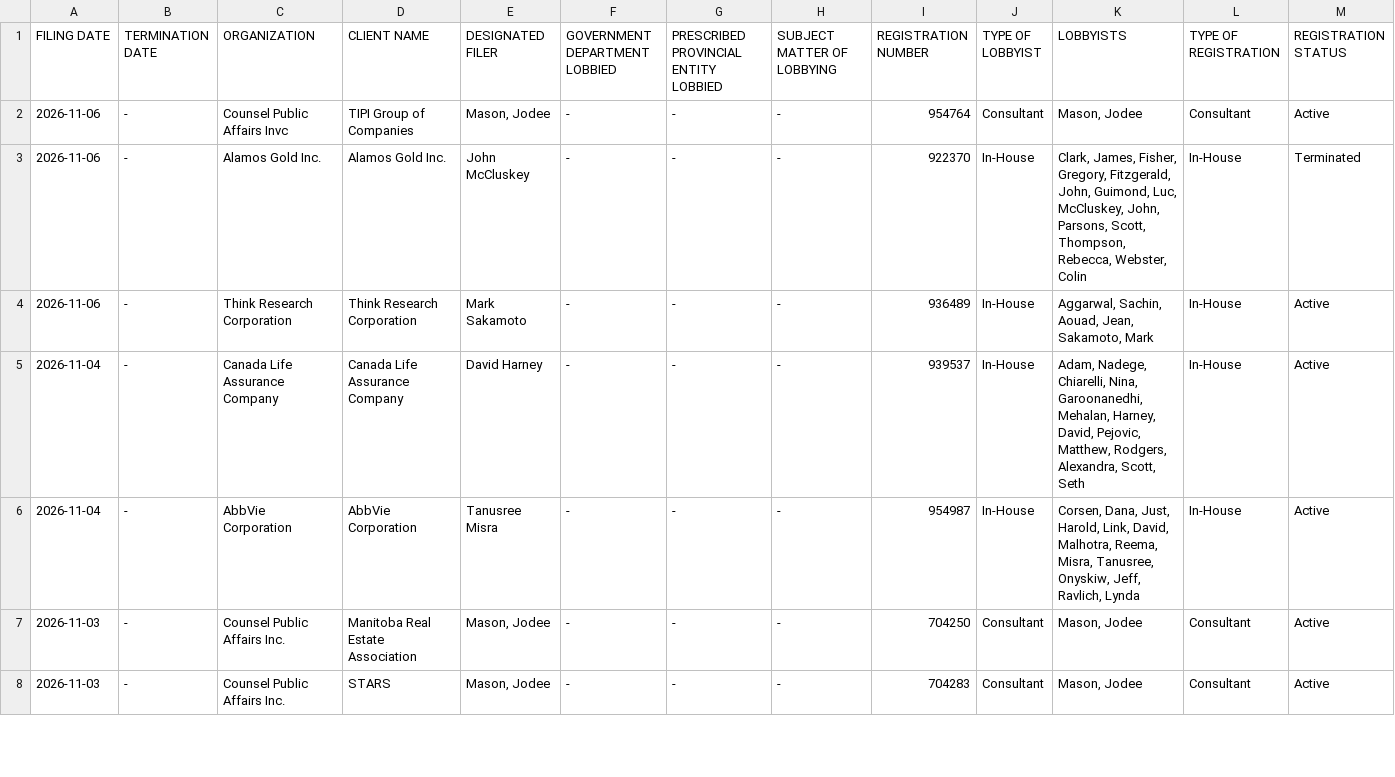
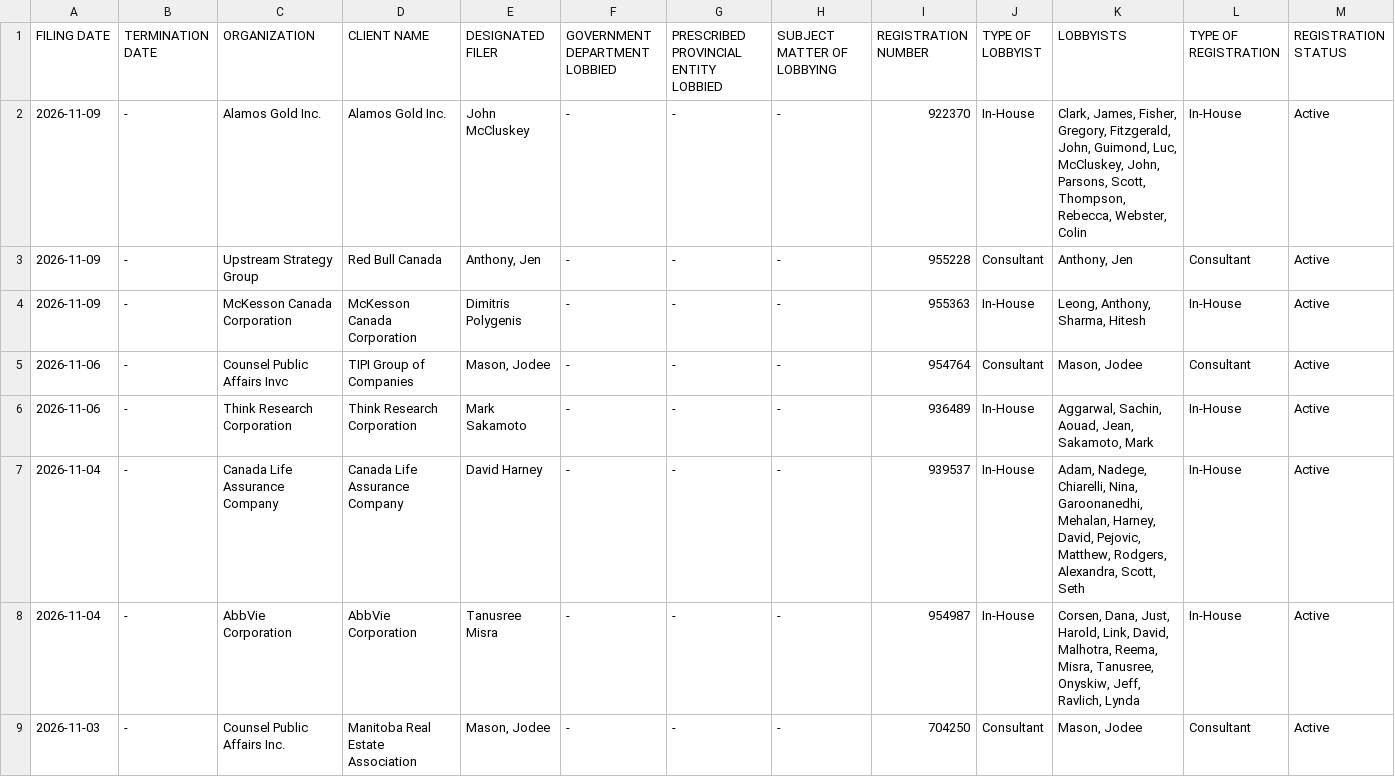
Before and after one commit to J7892/canada-lobbyist-tracker, a CSV file: manitoba/manitoba_lobbyists_historical.csv, drawn as a sheet; only a part is shown; the shorter side is filled out with more unchanged rows; removed rows and columns are numbered as before the commit, all else as after; rows hold the shown columns only; the diff names each change by its address in the sheet, - before the commit and + after, or states it on an @@ line.

```diff
--- a/manitoba/manitoba_lobbyists_historical.csv
+++ b/manitoba/manitoba_lobbyists_historical.csv
+row 2: 2026-11-09 | - | Alamos Gold Inc. | Alamos Gold Inc. | John McCluskey | - | - | - | 922370 | In-House | Clark, James, Fisher, Gregory, Fitzgerald, John, Guimond, Luc, McCluskey, John, Parsons, Scott, Thompson, Rebecca, Webster, Colin | In-House | Active
+row 3: 2026-11-09 | - | Upstream Strategy Group | Red Bull Canada | Anthony, Jen | - | - | - | 955228 | Consultant | Anthony, Jen | Consultant | Active
+row 4: 2026-11-09 | - | McKesson Canada Corporation | McKesson Canada Corporation | Dimitris Polygenis | - | - | - | 955363 | In-House | Leong, Anthony, Sharma, Hitesh | In-House | Active
-row 3: 2026-11-06 | - | Alamos Gold Inc. | Alamos Gold Inc. | John McCluskey | - | - | - | 922370 | In-House | Clark, James, Fisher, Gregory, Fitzgerald, John, Guimond, Luc, McCluskey, John, Parsons, Scott, Thompson, Rebecca, Webster, Colin | In-House | Terminated
```
Also changed, not shown: new_brunswick/new_brunswick_lobbyists_historical.csv, 6 other files.
